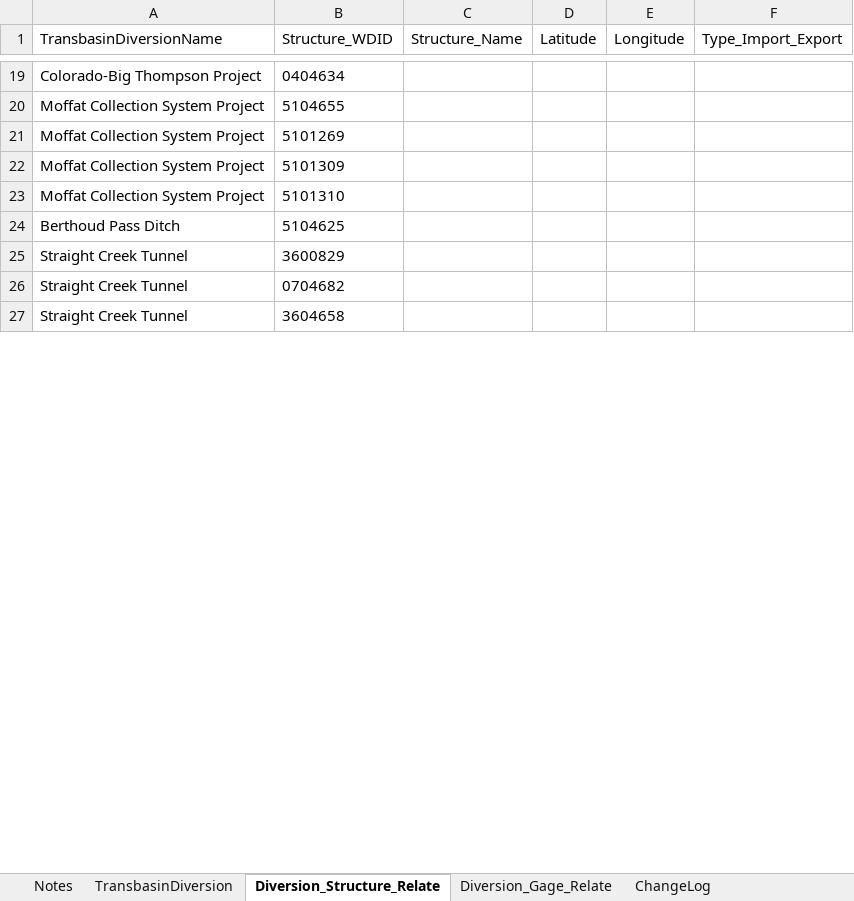
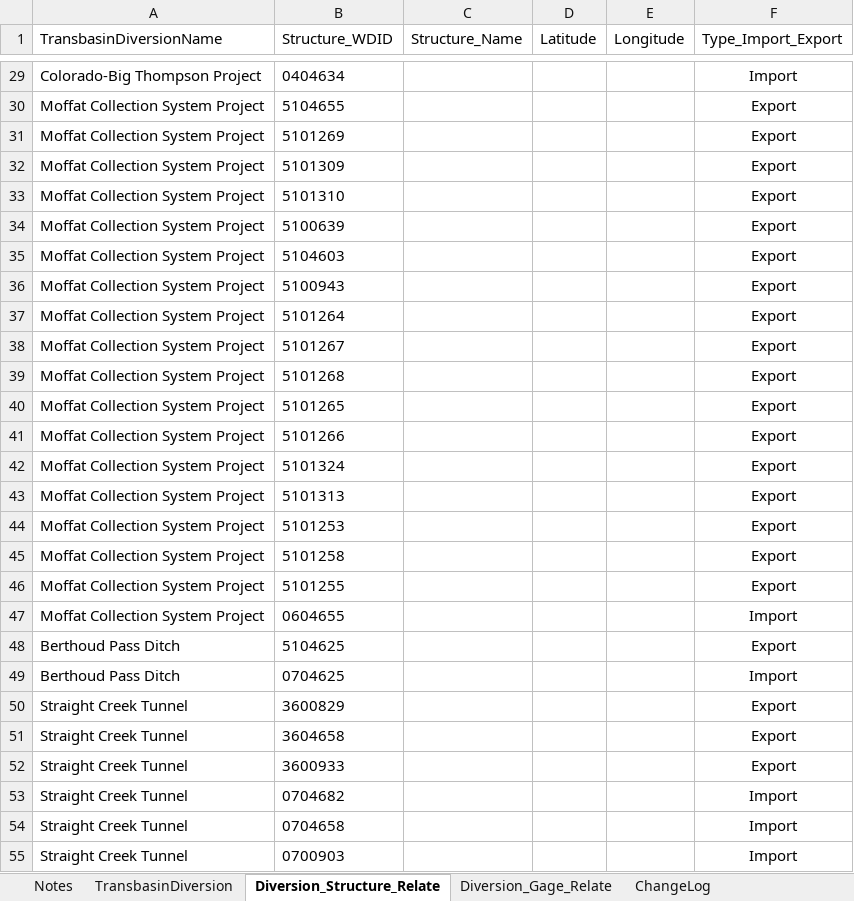
Before and after one commit to OpenWaterFoundation/owf-data-co-transbasin-diversions, an Excel workbook: data/Colorado-Transbasin-Diversions.xlsx, sheet Diversion_Structure_Relate, drawn as a sheet; only a part is shown, gaps mark what is left out; values as stored, in another font and other column widths than the file's, no borders; removed rows and columns are numbered as before the commit, all else as after; the diff covers the shown part only; the diff names each change by its address in the sheet, - before the commit and + after, or states it on an @@ line.

```diff
--- a/data/Colorado-Transbasin-Diversions.xlsx (sheet Diversion_Structure_Relate)
+++ b/data/Colorado-Transbasin-Diversions.xlsx (sheet Diversion_Structure_Relate)
-F29 (Type_Import_Export): (empty)
+F29 (Type_Import_Export): Import
-F30:F33 (Type_Import_Export): (empty)
+F30:F33 (Type_Import_Export): Export
+row 34: Moffat Collection System Project | 5100639 |  |  |  | Export
+row 35: Moffat Collection System Project | 5104603 |  |  |  | Export
+row 36: Moffat Collection System Project | 5100943 |  |  |  | Export
+row 37: Moffat Collection System Project | 5101264 |  |  |  | Export
+row 38: Moffat Collection System Project | 5101267 |  |  |  | Export
+row 39: Moffat Collection System Project | 5101268 |  |  |  | Export
+row 40: Moffat Collection System Project | 5101265 |  |  |  | Export
+row 41: Moffat Collection System Project | 5101266 |  |  |  | Export
+row 42: Moffat Collection System Project | 5101324 |  |  |  | Export
+row 43: Moffat Collection System Project | 5101313 |  |  |  | Export
+row 44: Moffat Collection System Project | 5101253 |  |  |  | Export
+row 45: Moffat Collection System Project | 5101258 |  |  |  | Export
+row 46: Moffat Collection System Project | 5101255 |  |  |  | Export
+row 47: Moffat Collection System Project | 0604655 |  |  |  | Import
-F48 (Type_Import_Export): (empty)
+F48 (Type_Import_Export): Export
+row 49: Berthoud Pass Ditch | 0704625 |  |  |  | Import
-F50 (Type_Import_Export): (empty)
+F50 (Type_Import_Export): Export
-row 26: Straight Creek Tunnel | 0704682
-F51 (Type_Import_Export): (empty)
+F51 (Type_Import_Export): Export
+row 52: Straight Creek Tunnel | 3600933 |  |  |  | Export
+row 53: Straight Creek Tunnel | 0704682 |  |  |  | Import
+row 54: Straight Creek Tunnel | 0704658 |  |  |  | Import
+row 55: Straight Creek Tunnel | 0700903 |  |  |  | Import
```
Also changed, not shown: 25 added rows, 38 removed rows and 20 edited cells elsewhere in this sheet, sheet TransbasinDiversion, sheet Metadata_TransbasinDiversion, 11 other files.
